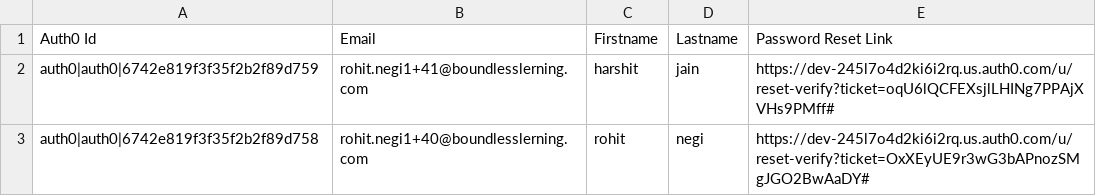
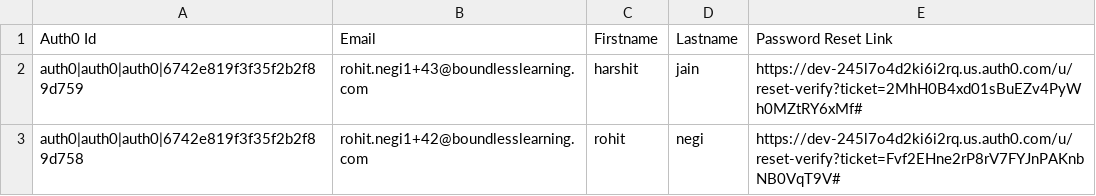
Before and after one commit to Saurabh70074/auth0-buld-users-creator, a CSV file: users_with_reset_links.csv, drawn as a sheet.

```diff
--- a/users_with_reset_links.csv
+++ b/users_with_reset_links.csv
@@ -1,3 +1,3 @@
 Auth0 Id,Email,Firstname,Lastname,Password Reset Link
-auth0|auth0|6742e819f3f35f2b2f89d759,rohit.negi1+41@boundlesslerning.com,harshit,jain,https://dev-245l7o4d2ki6i2rq.us.auth0.com/u/reset-verify?ticket=oqU6lQCFEXsjlLHINg7PPAjXVHs9PMff#
-auth0|auth0|6742e819f3f35f2b2f89d758,rohit.negi1+40@boundlesslerning.com,rohit,negi,https://dev-245l7o4d2ki6i2rq.us.auth0.com/u/reset-verify?ticket=OxXEyUE9r3wG3bAPnozSMgJGO2BwAaDY#
+auth0|auth0|auth0|6742e819f3f35f2b2f89d759,rohit.negi1+43@boundlesslearning.com,harshit,jain,https://dev-245l7o4d2ki6i2rq.us.auth0.com/u/reset-verify?ticket=2MhH0B4xd01sBuEZv4PyWh0MZtRY6xMf#
+auth0|auth0|auth0|6742e819f3f35f2b2f89d758,rohit.negi1+42@boundlesslearning.com,rohit,negi,https://dev-245l7o4d2ki6i2rq.us.auth0.com/u/reset-verify?ticket=Fvf2EHne2rP8rV7FYJnPAKnbNB0VqT9V#
```
Also changed, not shown: 5 other files.
